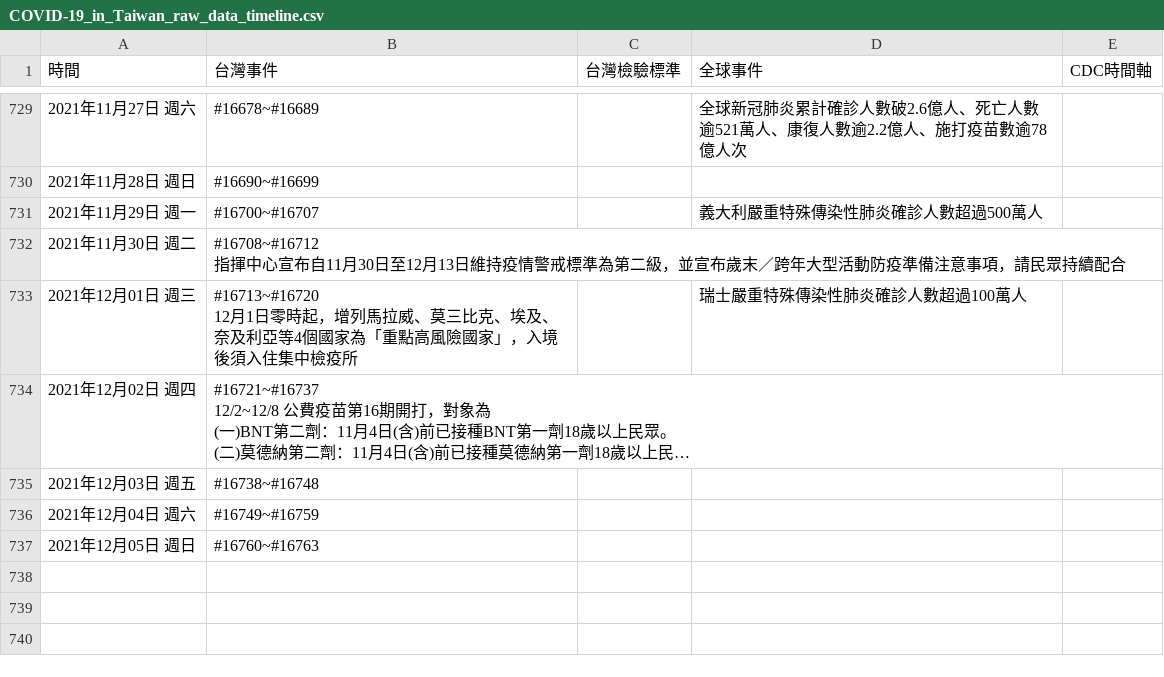
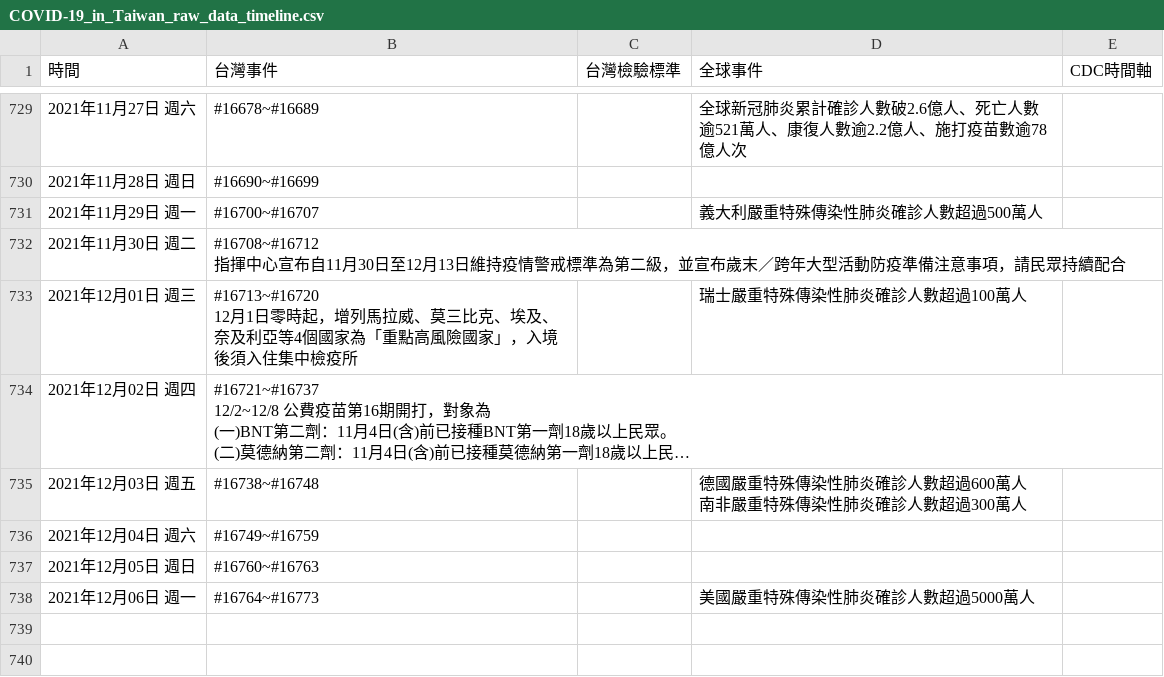
Before and after one commit to Linc-tw/COVID_breakdown, a CSV file: raw_data/COVID-19_in_Taiwan_raw_data_timeline.csv, drawn as a sheet; only a part is shown, gaps mark what is left out; long unchanged cells end in …; ↵ is a line break in a cell; the diff names each change by its address in the sheet, - before the commit and + after, or states it on an @@ line.

```diff
--- a/raw_data/COVID-19_in_Taiwan_raw_data_timeline.csv
+++ b/raw_data/COVID-19_in_Taiwan_raw_data_timeline.csv
-D735 (全球事件): (empty)
+D735 (全球事件): 德國嚴重特殊傳染性肺炎確診人數超過600萬人 ↵ 南非嚴重特殊傳染性肺炎確診人數超過300萬人
-row 738: (empty)
+row 738: 2021年12月06日 週一 | #16764~#16773 |  | 美國嚴重特殊傳染性肺炎確診人數超過5000萬人
```
Also changed, not shown: processed_data/2021/vaccination_by_brand.csv, processed_data/event_timeline_zh-tw.csv, 52 other files.
